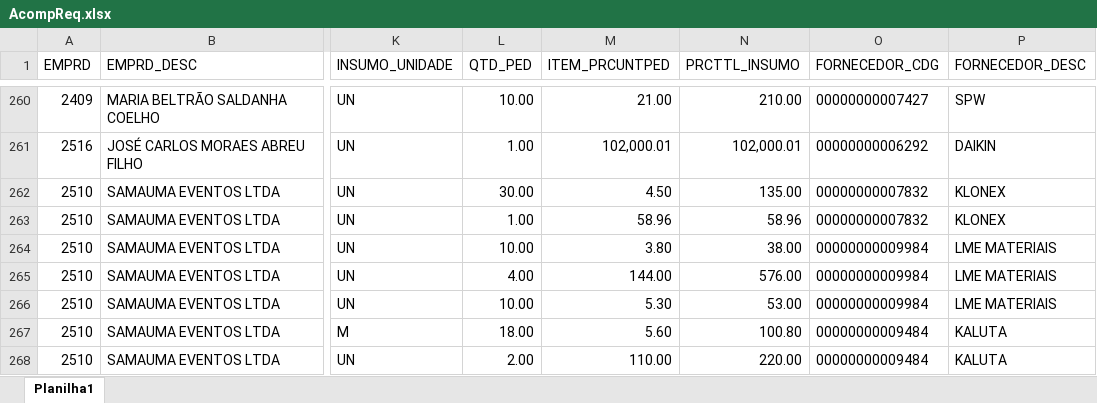
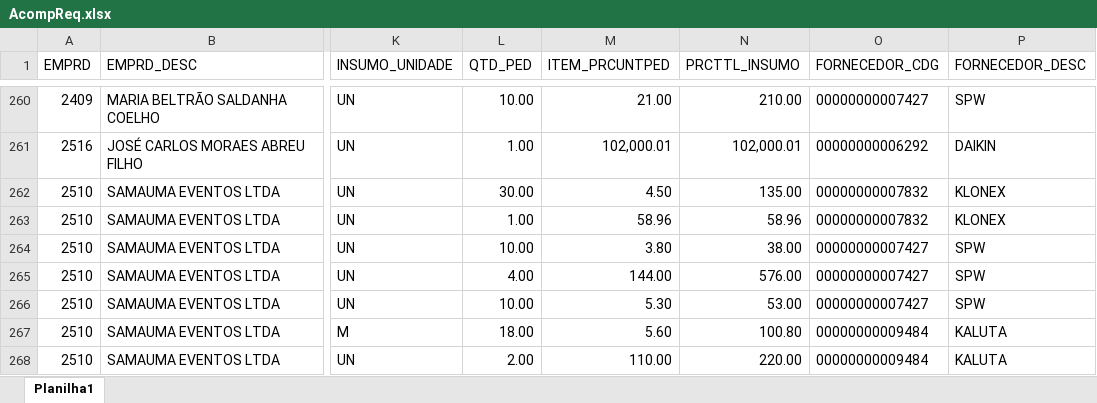
Before and after one commit to Mgiglio98/acompanhamento-requisicoes, an Excel workbook: AcompReq.xlsx, sheet Planilha1, drawn as a sheet; only a part is shown, gaps mark what is left out; values as stored, in another font and other column widths than the file's, no borders; the diff covers the shown part only; the diff names each change by its address in the sheet, - before the commit and + after, or states it on an @@ line.

```diff
--- a/AcompReq.xlsx (sheet Planilha1)
+++ b/AcompReq.xlsx (sheet Planilha1)
-O264:O266 (FORNECEDOR_CDG): 00000000009984
+O264:O266 (FORNECEDOR_CDG): 00000000007427
-P264:P266 (FORNECEDOR_DESC): LME MATERIAIS
+P264:P266 (FORNECEDOR_DESC): SPW
```
Also changed, not shown: 52 added rows, 3 removed rows and 81 edited cells elsewhere in this sheet.
